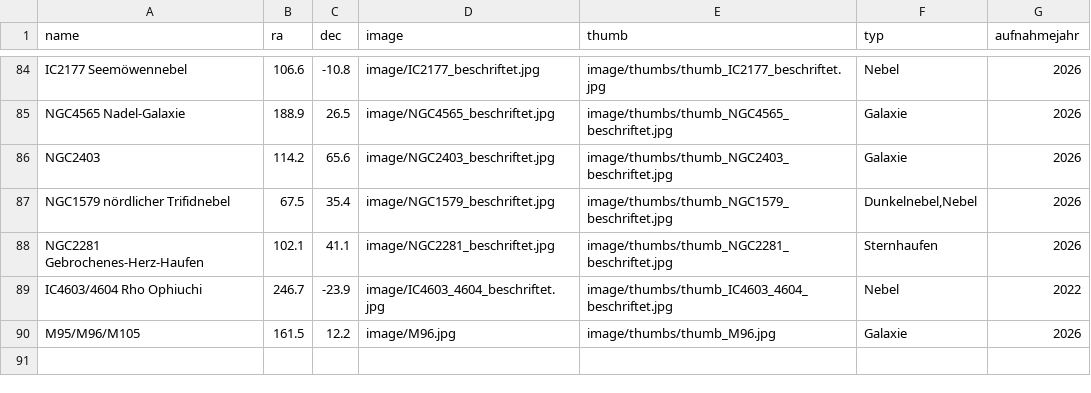
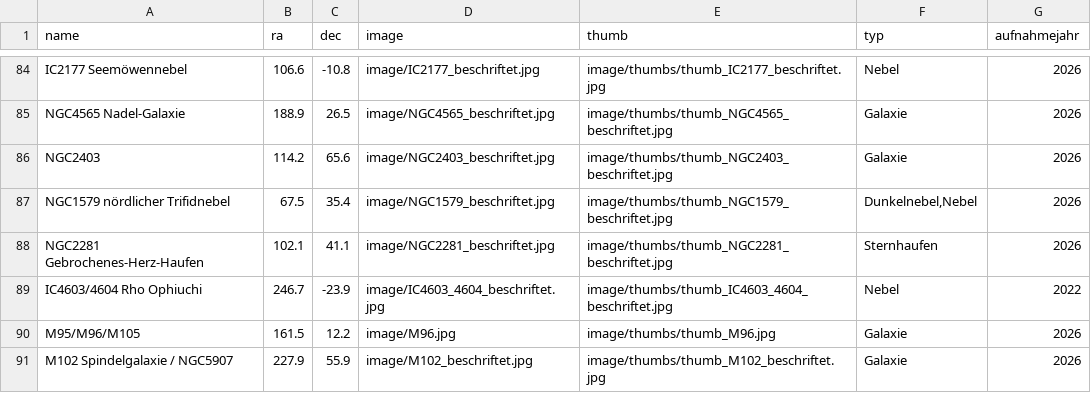
Before and after one commit to hblapa/astrofotos, a CSV file: marker.csv, drawn as a sheet; only a part is shown, gaps mark what is left out.

```diff
--- a/marker.csv
+++ b/marker.csv
@@ -90 +90,2 @@ IC4603/4604 Rho Ophiuchi,246.7,-23.9,image/IC4603_4604_beschriftet.jpg,image/thu
 M95/M96/M105,161.5,12.2,image/M96.jpg,image/thumbs/thumb_M96.jpg,Galaxie,2026
+M102 Spindelgalaxie / NGC5907,227.9,55.9,image/M102_beschriftet.jpg,image/thumbs/thumb_M102_beschriftet.jpg,Galaxie,2026
```
Also changed, not shown: 2 other files.
